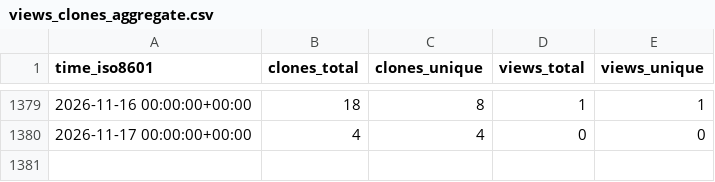
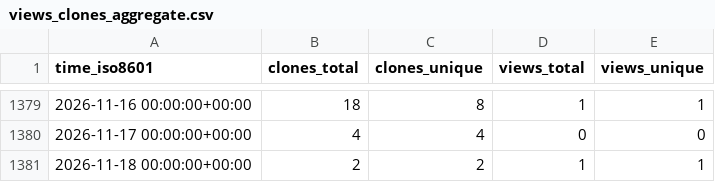
Before and after one commit to jongpie/NebulaCacheManager, a CSV file: jongpie/NebulaCacheManager/ghrs-data/views_clones_aggregate.csv, drawn as a sheet; only a part is shown, gaps mark what is left out.

```diff
--- a/jongpie/NebulaCacheManager/ghrs-data/views_clones_aggregate.csv
+++ b/jongpie/NebulaCacheManager/ghrs-data/views_clones_aggregate.csv
@@ -1380 +1380,2 @@ time_iso8601,clones_total,clones_unique,views_total,views_unique
 2026-11-17 00:00:00+00:00,4,4,0,0
+2026-11-18 00:00:00+00:00,2,2,1,1
```
Also changed, not shown: 1 other file.
